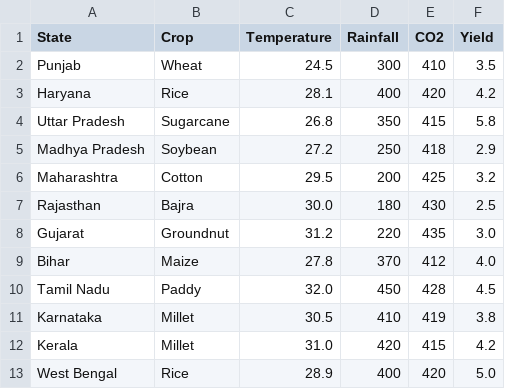
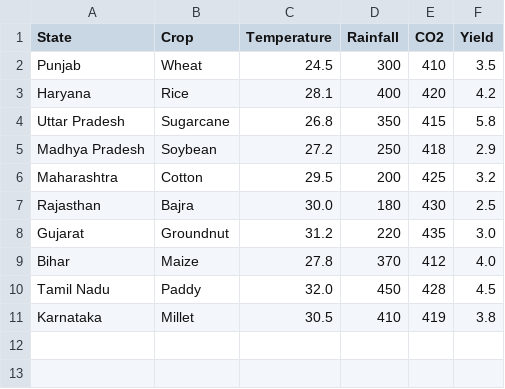
Before and after one commit to Muskanyadavvvv/Agro_Climate_Intelligence_Pro, a CSV file: sample_agro_data.csv, drawn as a sheet.

Commit message:
Update sample_agro_data.csv

```diff
--- a/sample_agro_data.csv
+++ b/sample_agro_data.csv
@@ -11,3 +11 @@ Tamil Nadu,Paddy,32.0,450,428,4.5
 Karnataka,Millet,30.5,410,419,3.8
-Kerala,Millet,31.0,420,415,4.2
-West Bengal,Rice,28.9,400,420,5.0
```
